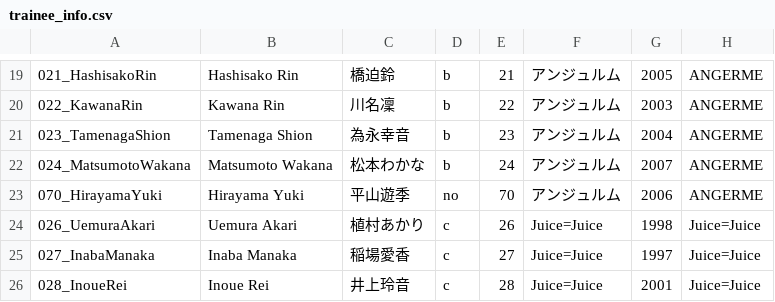
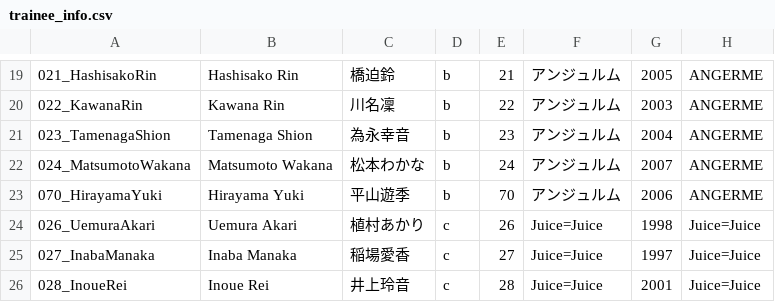
Before and after one commit to hello-project/hello-project.github.io, a CSV file: trainee_info.csv, drawn as a sheet; only a part is shown, gaps mark what is left out.

Commit message:
Update trainee_info.csv

```diff
--- a/trainee_info.csv
+++ b/trainee_info.csv
@@ -22,3 +22,3 @@
 024_MatsumotoWakana,Matsumoto Wakana,松本わかな,b,24,アンジュルム,2007,ANGERME
-070_HirayamaYuki,Hirayama Yuki,平山遊季,no,70,アンジュルム,2006,ANGERME
+070_HirayamaYuki,Hirayama Yuki,平山遊季,b,70,アンジュルム,2006,ANGERME
 026_UemuraAkari,Uemura Akari,植村あかり,c,26,Juice=Juice,1998,Juice=Juice
```
